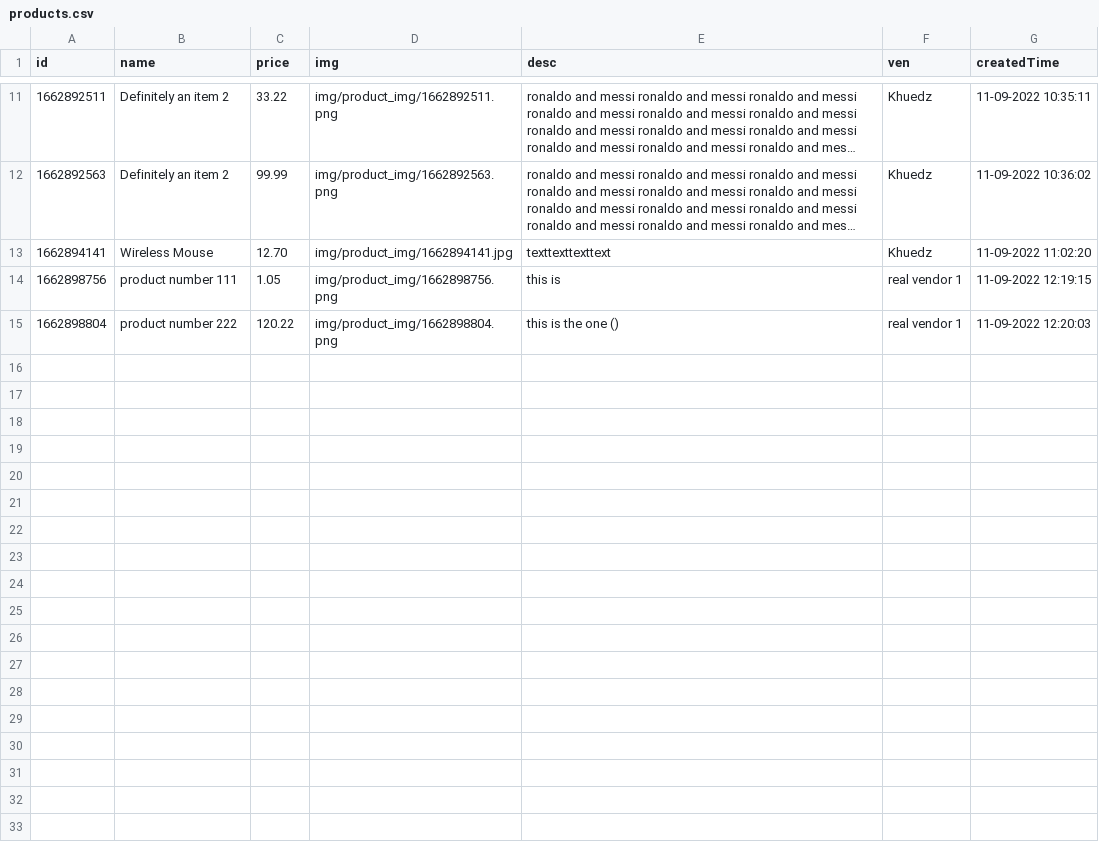
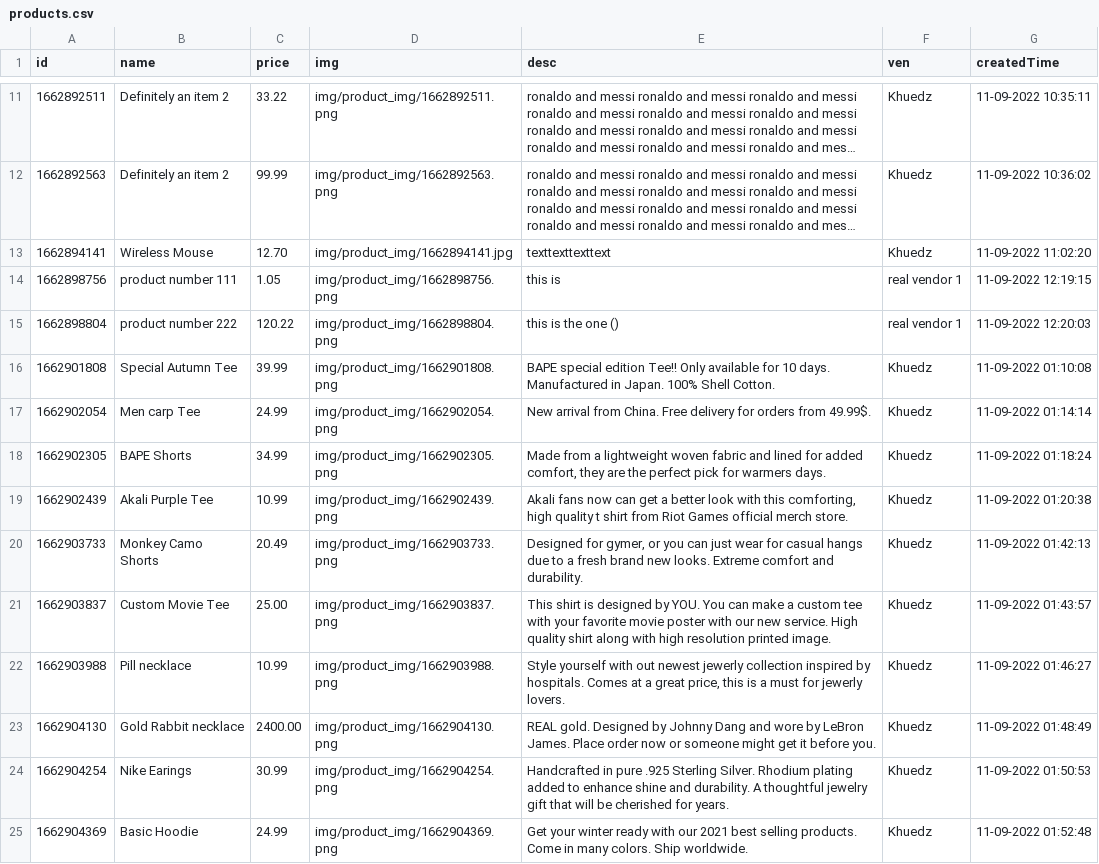
Before and after one commit to BaoHoangRmit/webprog-fullstack, a CSV file: root/data/products.csv, drawn as a sheet; only a part is shown, gaps mark what is left out; long unchanged cells end in …; the diff names each change by its address in the sheet, - before the commit and + after, or states it on an @@ line.

```diff
--- a/root/data/products.csv
+++ b/root/data/products.csv
+row 16: 1662901808 | Special Autumn Tee | 39.99 | img/product_img/1662901808.png | BAPE special edition Tee!! Only available for 10 days. Manufactured in Japan. 100% Shell Cotton. | Khuedz | 11-09-2022 01:10:08
+row 17: 1662902054 | Men carp Tee | 24.99 | img/product_img/1662902054.png | New arrival from China. Free delivery for orders from 49.99$. | Khuedz | 11-09-2022 01:14:14
+row 18: 1662902305 | BAPE Shorts | 34.99 | img/product_img/1662902305.png | Made from a lightweight woven fabric and lined for added comfort, they are the perfect pick for warmers days. | Khuedz | 11-09-2022 01:18:24
+row 19: 1662902439 | Akali Purple Tee | 10.99 | img/product_img/1662902439.png | Akali fans now can get a better look with this comforting, high quality t shirt from Riot Games official merch store. | Khuedz | 11-09-2022 01:20:38
+row 20: 1662903733 | Monkey Camo Shorts | 20.49 | img/product_img/1662903733.png | Designed for gymer, or you can just wear for casual hangs due to a fresh brand new looks. Extreme comfort and durability. | Khuedz | 11-09-2022 01:42:13
+row 21: 1662903837 | Custom Movie Tee | 25.00 | img/product_img/1662903837.png | This shirt is designed by YOU. You can make a custom tee with your favorite movie poster with our new service. High quality shirt along with high resolution printed image. | Khuedz | 11-09-2022 01:43:57
+row 22: 1662903988 | Pill necklace | 10.99 | img/product_img/1662903988.png | Style yourself with out newest jewerly collection inspired by hospitals. Comes at a great price, this is a must for jewerly lovers. | Khuedz | 11-09-2022 01:46:27
+row 23: 1662904130 | Gold Rabbit necklace | 2400.00 | img/product_img/1662904130.png | REAL gold. Designed by Johnny Dang and wore by LeBron James. Place order now or someone might get it before you. | Khuedz | 11-09-2022 01:48:49
+row 24: 1662904254 | Nike Earings | 30.99 | img/product_img/1662904254.png | Handcrafted in pure .925 Sterling Silver. Rhodium plating added to enhance shine and durability. A thoughtful jewelry gift that will be cherished for years. | Khuedz | 11-09-2022 01:50:53
+row 25: 1662904369 | Basic Hoodie | 24.99 | img/product_img/1662904369.png | Get your winter ready with our 2021 best selling products. Come in many colors. Ship worldwide. | Khuedz | 11-09-2022 01:52:48
```
Also changed, not shown: 12 other files.
